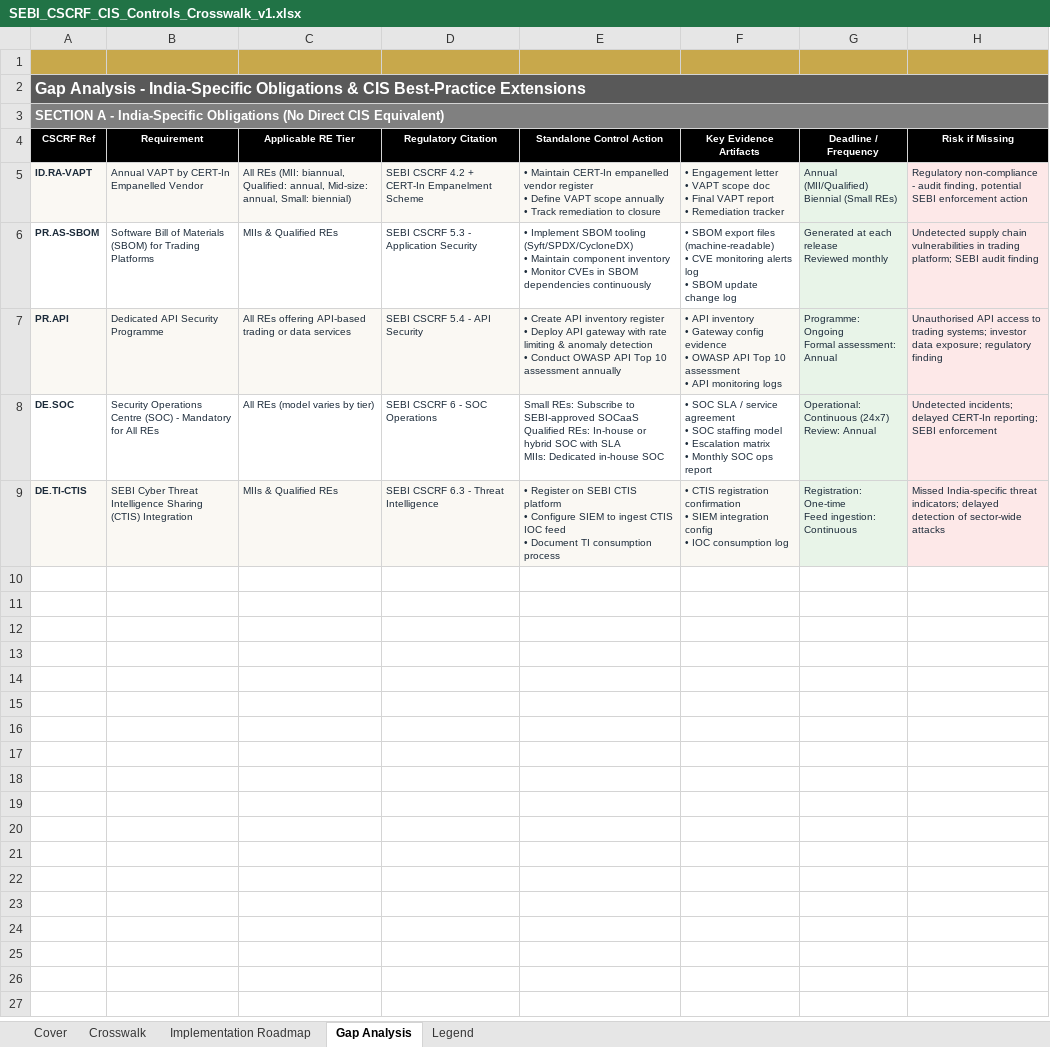
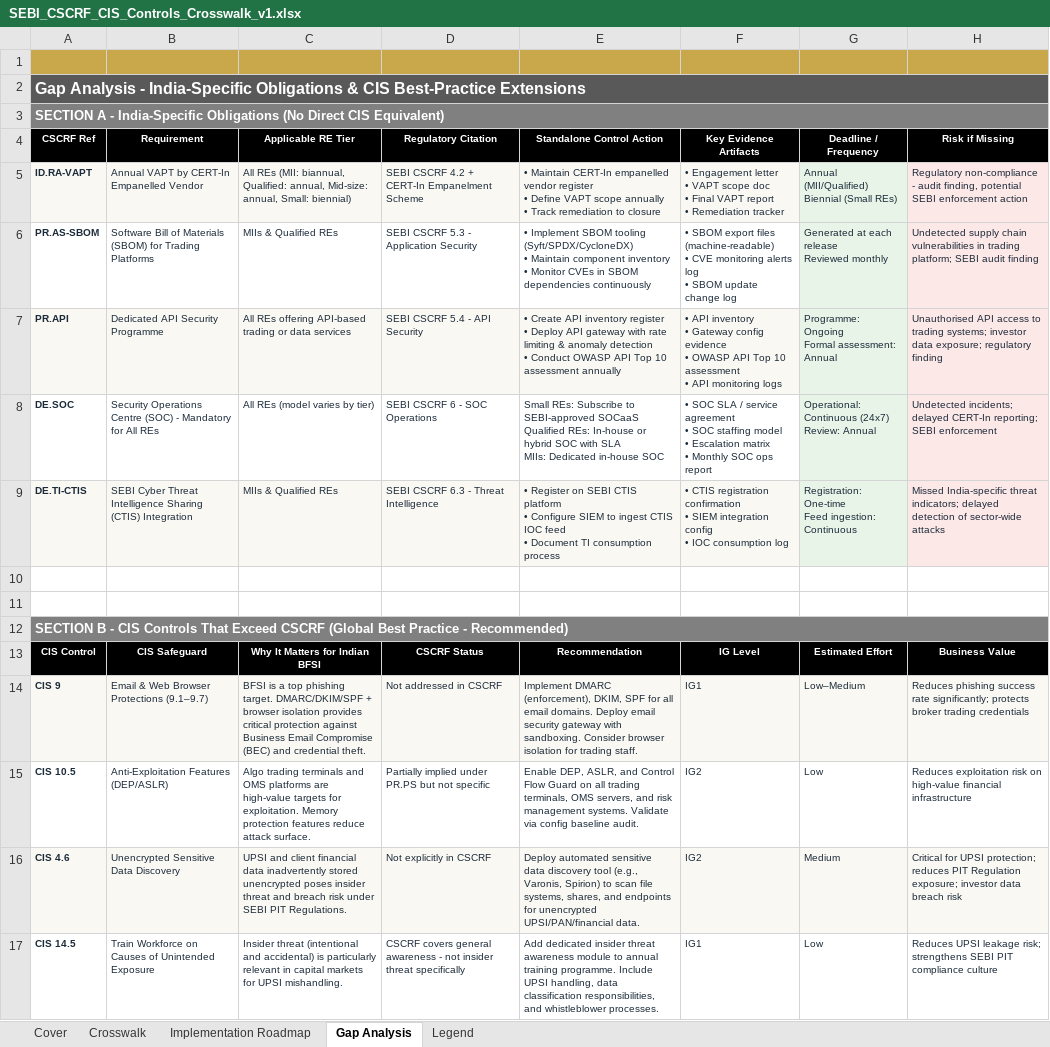
Before and after one commit to Phishblockr/CSCRF, an Excel workbook: SEBI_CSCRF_CIS_Controls_Crosswalk_v1.xlsx, sheet Gap Analysis, drawn as a sheet; values as stored, in another font and other column widths than the file's, no borders; the diff names each change by its address in the sheet, - before the commit and + after, or states it on an @@ line.

Commit message:
Added more recommendations to Gap analysis sheet

```diff
--- a/SEBI_CSCRF_CIS_Controls_Crosswalk_v1.xlsx (sheet Gap Analysis)
+++ b/SEBI_CSCRF_CIS_Controls_Crosswalk_v1.xlsx (sheet Gap Analysis)
+row 10: (empty)
+row 11: (empty)
+row 12: SECTION B - CIS Controls That Exceed CSCRF (Global Best Practice - Recommended)
+row 13: CIS Control | CIS Safeguard | Why It Matters for Indian BFSI | CSCRF Status | Recommendation | IG Level | Estimated Effort | Business Value
+row 14: CIS 9 | Email & Web Browser Protections (9.1–9.7) | BFSI is a top phishing target. DMARC/DKIM/SPF + browser isolation provides critical protection against Business Email Compromise (BEC) and credential theft. | Not addressed in CSCRF | Implement DMARC (enforcement), DKIM, SPF for all email domains. Deploy email security gateway with sandboxing. Consider browser isolation for trading staff. | IG1 | Low–Medium | Reduces phishing success rate significantly; protects broker trading credentials
+row 15: CIS 10.5 | Anti-Exploitation Features (DEP/ASLR) | Algo trading terminals and OMS platforms are high-value targets for exploitation. Memory protection features reduce attack surface. | Partially implied under PR.PS but not specific | Enable DEP, ASLR, and Control Flow Guard on all trading terminals, OMS servers, and risk management systems. Validate via config baseline audit. | IG2 | Low | Reduces exploitation risk on high-value financial infrastructure
+row 16: CIS 4.6 | Unencrypted Sensitive Data Discovery | UPSI and client financial data inadvertently stored unencrypted poses insider threat and breach risk under SEBI PIT Regulations. | Not explicitly in CSCRF | Deploy automated sensitive data discovery tool (e.g., Varonis, Spirion) to scan file systems, shares, and endpoints for unencrypted UPSI/PAN/financial data. | IG2 | Medium | Critical for UPSI protection; reduces PIT Regulation exposure; investor data breach risk
+row 17: CIS 14.5 | Train Workforce on Causes of Unintended Exposure | Insider threat (intentional and accidental) is particularly relevant in capital markets for UPSI mishandling. | CSCRF covers general awareness - not insider threat specifically | Add dedicated insider threat awareness module to annual training programme. Include UPSI handling, data classification responsibilities, and whistleblower processes. | IG1 | Low | Reduces UPSI leakage risk; strengthens SEBI PIT compliance culture
```
